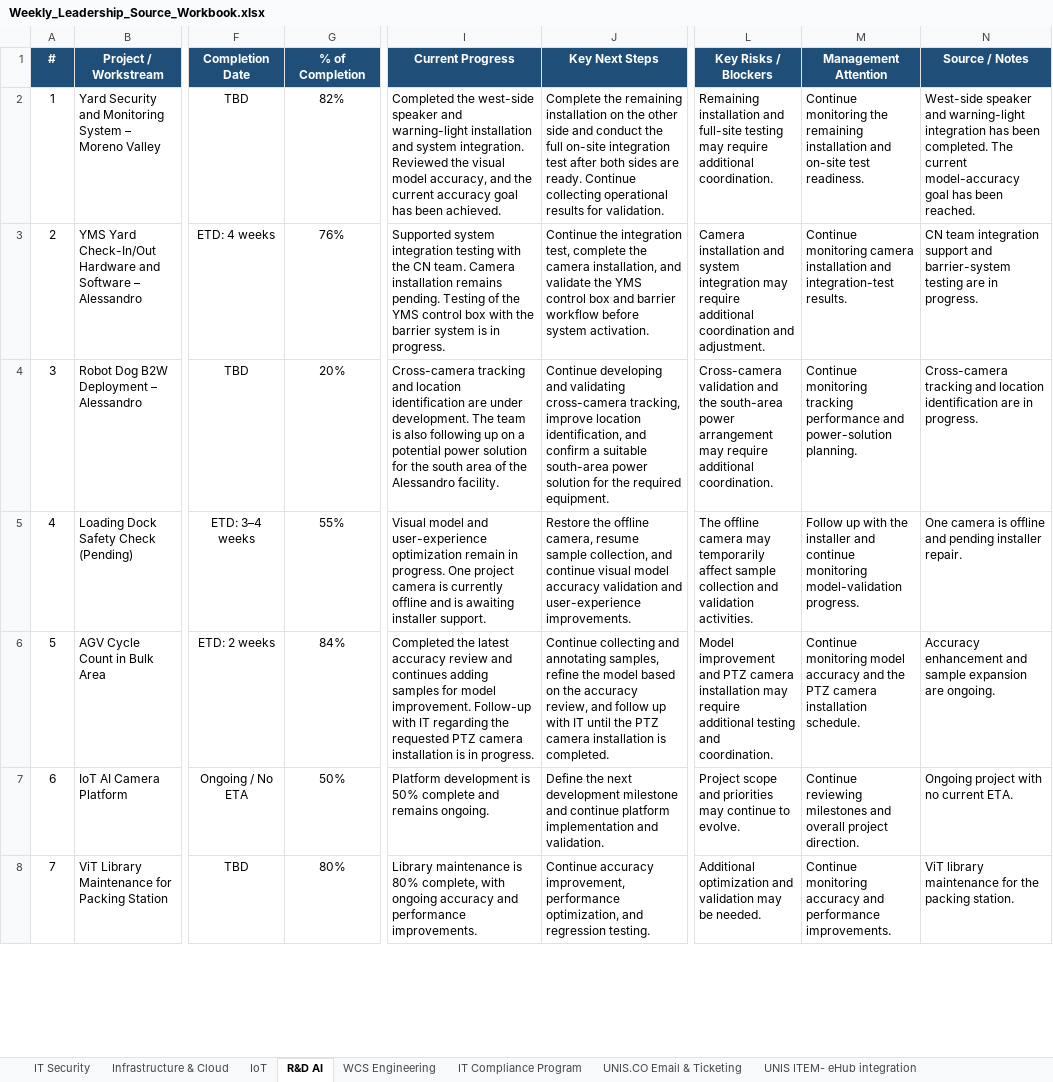
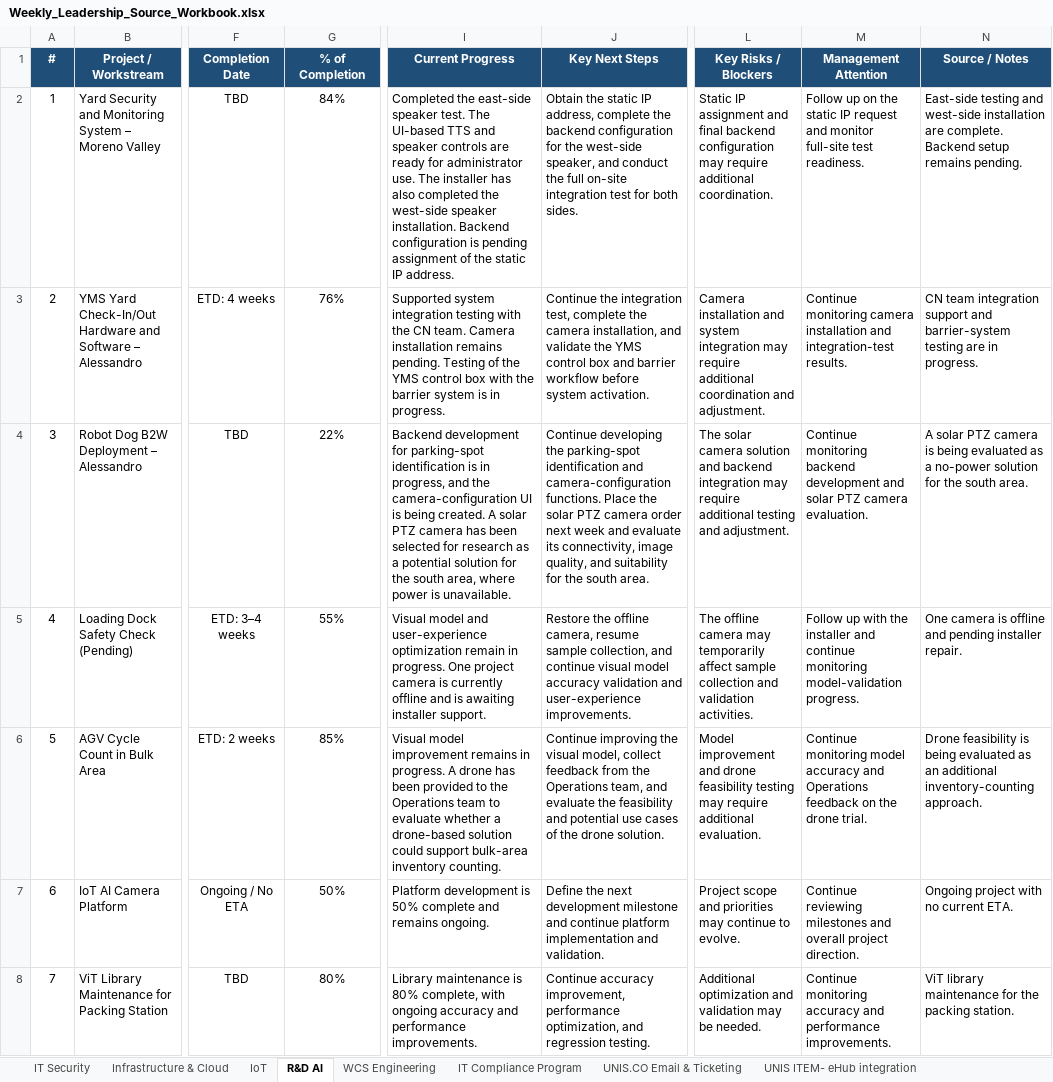
Before and after one commit to esaonc-ai/it-leadership-dashboard, an Excel workbook: Weekly_Leadership_Source_Workbook.xlsx, sheet R&D AI, drawn as a sheet; only a part is shown, gaps mark what is left out; values as stored, in another font and other column widths than the file's, no borders; conditional formats and table styles not drawn; the diff covers the shown part only; the diff names each change by its address in the sheet, - before the commit and + after, or states it on an @@ line.

```diff
--- a/Weekly_Leadership_Source_Workbook.xlsx (sheet R&D AI)
+++ b/Weekly_Leadership_Source_Workbook.xlsx (sheet R&D AI)
-G2 (% of Completion): 82%
+G2 (% of Completion): 84%
-I2 (Current Progress): Completed the west-side speaker and warning-light installation and system integration. Reviewed the visual model accuracy, and the current accuracy goal has been achieved.
+I2 (Current Progress): Completed the east-side speaker test. The UI-based TTS and speaker controls are ready for administrator use. The installer has also completed the west-side speaker installation. Backend configuration is pending assignment of the static IP address.
-J2 (Key Next Steps): Complete the remaining installation on the other side and conduct the full on-site integration test after both sides are ready. Continue collecting operational results for validation.
+J2 (Key Next Steps): Obtain the static IP address, complete the backend configuration for the west-side speaker, and conduct the full on-site integration test for both sides.
-L2 (Key Risks / Blockers): Remaining installation and full-site testing may require…
+L2 (Key Risks / Blockers): Static IP assignment and final backend configuration may require…
-M2 (Management Attention): Continue monitoring the remaining installation and on-site test readiness.
+M2 (Management Attention): Follow up on the static IP request and monitor full-site test readiness.
-N2 (Source / Notes): West-side speaker and warning-light integration has been completed. The current model-accuracy goal has been reached.
+N2 (Source / Notes): East-side testing and west-side installation are complete. Backend setup remains pending.
-G4 (% of Completion): 20%
+G4 (% of Completion): 22%
-I4 (Current Progress): Cross-camera tracking and location identification are under development. The team is also following up on a potential power solution for the south area of the Alessandro facility.
+I4 (Current Progress): Backend development for parking-spot identification is in progress, and the camera-configuration UI is being created. A solar PTZ camera has been selected for research as a potential solution for the south area, where power is unavailable.
-J4 (Key Next Steps): Continue developing and validating cross-camera tracking, improve location identification, and confirm a suitable south-area power solution for the required equipment.
+J4 (Key Next Steps): Continue developing the parking-spot identification and camera-configuration functions. Place the solar PTZ camera order next week and evaluate its connectivity, image quality, and suitability for the south area.
-L4 (Key Risks / Blockers): Cross-camera validation and the south-area power arrangement may require additional coordination.
+L4 (Key Risks / Blockers): The solar camera solution and backend integration may require additional testing and adjustment.
-M4 (Management Attention): Continue monitoring tracking performance and power-solution planning.
+M4 (Management Attention): Continue monitoring backend development and solar PTZ camera evaluation.
-N4 (Source / Notes): Cross-camera tracking and location identification are in progress.
+N4 (Source / Notes): A solar PTZ camera is being evaluated as a no-power solution for the south area.
-G6 (% of Completion): 84%
+G6 (% of Completion): 85%
-I6 (Current Progress): Completed the latest accuracy review and continues adding samples for model improvement. Follow-up with IT regarding the requested PTZ camera installation is in progress.
+I6 (Current Progress): Visual model improvement remains in progress. A drone has been provided to the Operations team to evaluate whether a drone-based solution could support bulk-area inventory counting.
-J6 (Key Next Steps): Continue collecting and annotating samples, refine the model based on the accuracy review, and follow up with IT until the PTZ camera installation is completed.
+J6 (Key Next Steps): Continue improving the visual model, collect feedback from the Operations team, and evaluate the feasibility and potential use cases of the drone solution.
-L6 (Key Risks / Blockers): …improvement and PTZ camera installation may require additional testing and coordination.
+L6 (Key Risks / Blockers): …improvement and drone feasibility testing may require additional evaluation.
-M6 (Management Attention): …accuracy and the PTZ camera installation schedule.
+M6 (Management Attention): …accuracy and Operations feedback on the drone trial.
-N6 (Source / Notes): Accuracy enhancement and sample expansion are ongoing.
+N6 (Source / Notes): Drone feasibility is being evaluated as an additional inventory-counting approach.
```
Also changed, not shown: 7 edited cells elsewhere in this sheet, sheet Infrastructure & Cloud, sheet IT Security, sheet IoT, sheet WCS Engineering, sheet IT Compliance Program, 33 other files.
